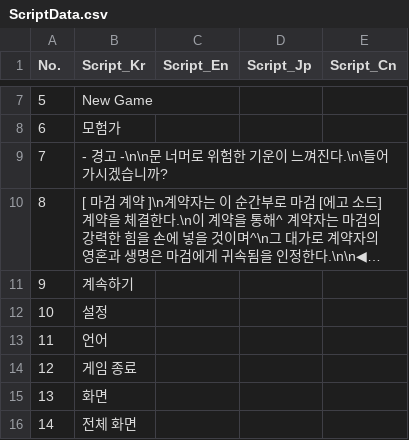
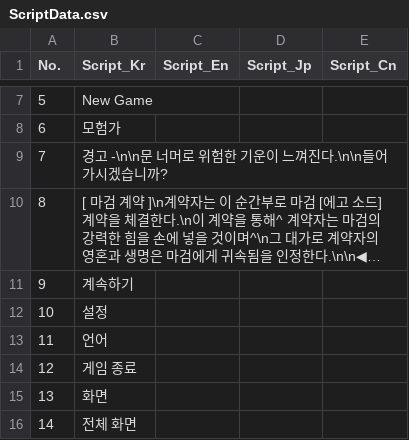
Before and after one commit to IO-DOG/TheSword, a CSV file: Assets/@Resources/Data/Excel/ScriptData.csv, drawn as a sheet; only a part is shown, gaps mark what is left out; long unchanged cells end in …; the diff names each change by its address in the sheet, - before the commit and + after, or states it on an @@ line.

```diff
--- a/Assets/@Resources/Data/Excel/ScriptData.csv
+++ b/Assets/@Resources/Data/Excel/ScriptData.csv
-B9 (Script_Kr): - 경고 -\n\n문 너머로 위험한 기운이 느껴진다.\n\들어가시겠습니까?
+B9 (Script_Kr): 경고 -\n\n문 너머로 위험한 기운이 느껴진다.\n\n들어가시겠습니까?
```
Also changed, not shown: 27 other files.
